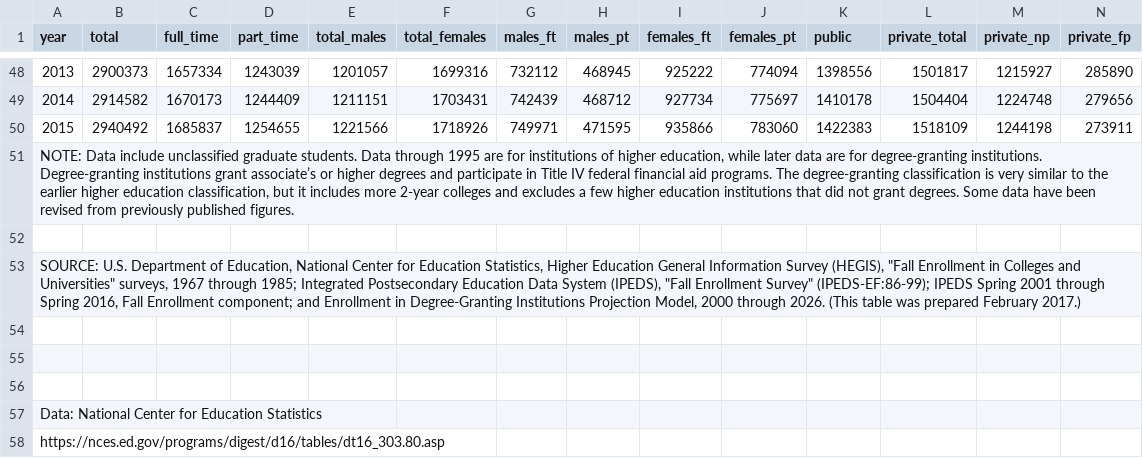
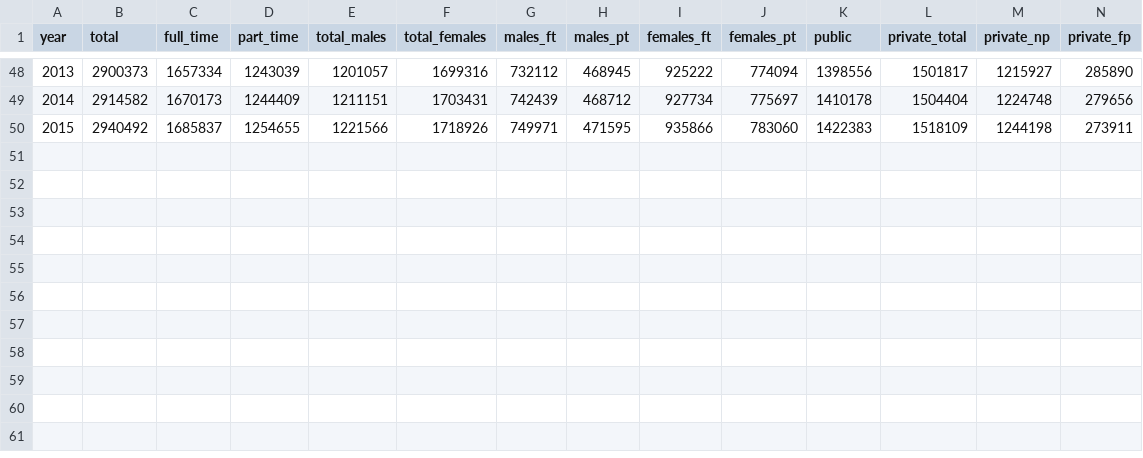
Before and after one commit to lydiableifuss/206_assignment_5, a CSV file: grad_enroll.csv, drawn as a sheet; only a part is shown, gaps mark what is left out; the diff names each change by its address in the sheet, - before the commit and + after, or states it on an @@ line.

Commit message:
Add files via upload
grad enroll actual final, forgot to delete source information

```diff
--- a/grad_enroll.csv
+++ b/grad_enroll.csv
-row 51: NOTE: Data include unclassified graduate students. Data through 1995 are for institutions of higher education, while later data are for degree-granting institutions. Degree-granting institutions grant associate’s or higher degrees and participate in Title IV federal financial aid programs. The degree-granting classification is very similar to the earlier higher education classification, but it includes more 2-year colleges and excludes a few higher education institutions that did not grant degrees. Some data have been revised from previously published figures.
-row 52: (empty)
-row 53: SOURCE: U.S. Department of Education, National Center for Education Statistics, Higher Education General Information Survey (HEGIS), "Fall Enrollment in Colleges and Universities" surveys, 1967 through 1985; Integrated Postsecondary Education Data System (IPEDS), "Fall Enrollment Survey" (IPEDS-EF:86-99); IPEDS Spring 2001 through Spring 2016, Fall Enrollment component; and Enrollment in Degree-Granting Institutions Projection Model, 2000 through 2026. (This table was prepared February 2017.)
-row 54: (empty)
-row 55: (empty)
-row 56: (empty)
-row 57: Data: National Center for Education Statistics
-row 58: https://nces.ed.gov/programs/digest/d16/tables/dt16_303.80.asp
```
